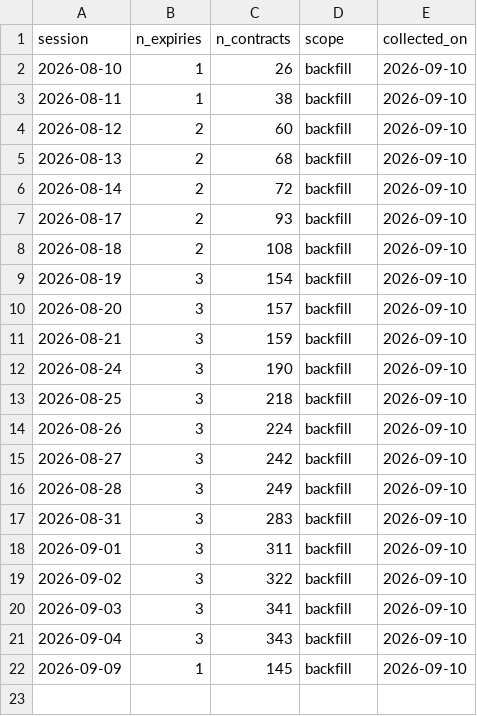
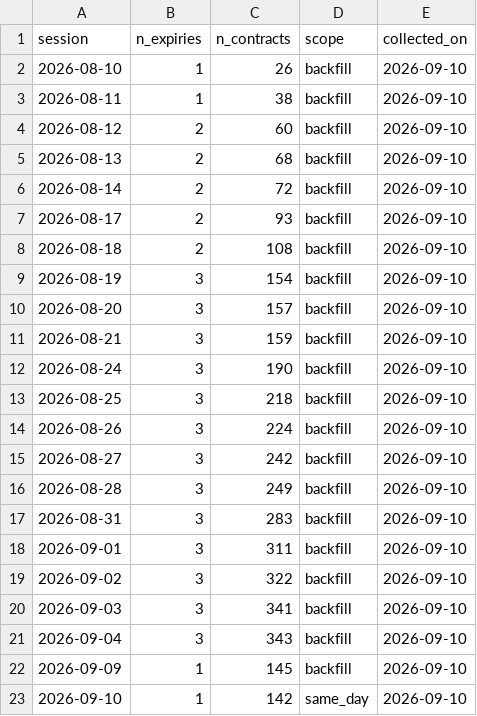
Before and after one commit to mevishalsonawane-ai/options-lab, a CSV file: options_lab/data/manifest/NIFTY.csv, drawn as a sheet; the diff names each change by its address in the sheet, - before the commit and + after, or states it on an @@ line.

```diff
--- a/options_lab/data/manifest/NIFTY.csv
+++ b/options_lab/data/manifest/NIFTY.csv
+row 23: 2026-09-10 | 1 | 142 | same_day | 2026-09-10
```
Also changed, not shown: options_lab/data/manifest/BANKNIFTY.csv, 7 other files.
